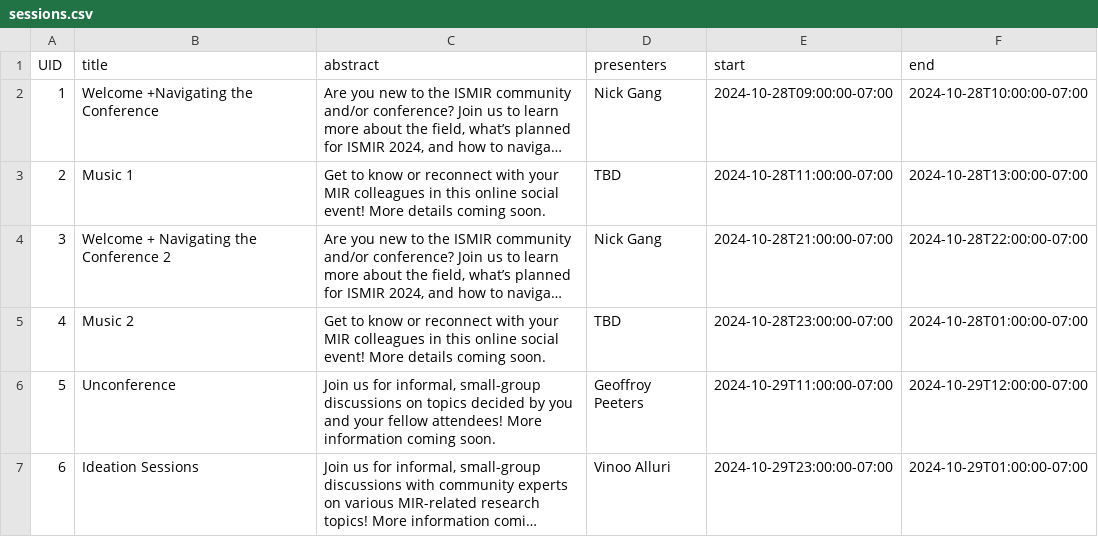
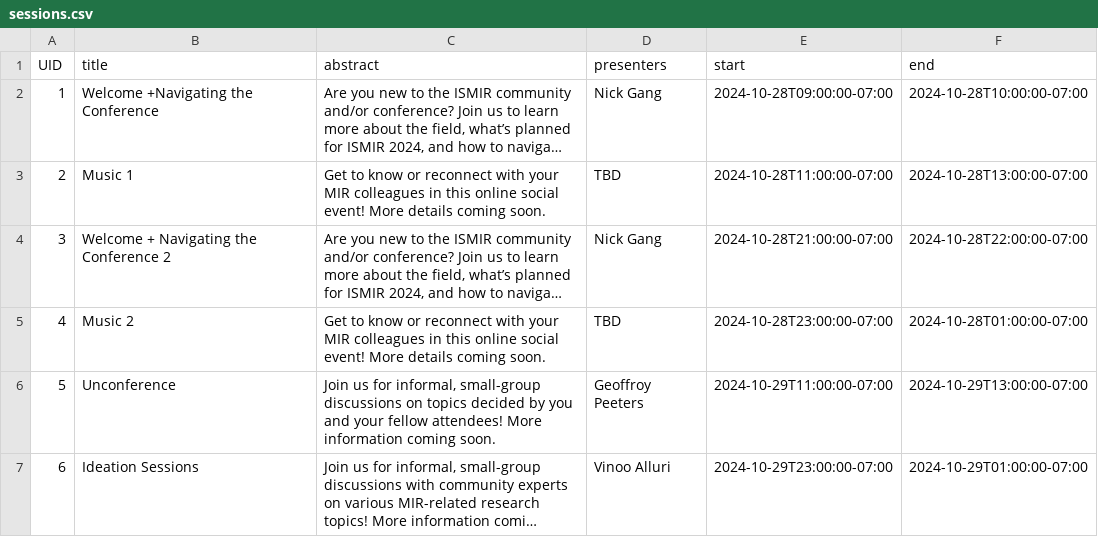
Before and after one commit to ismir2024preconf/ismir2024preconf.github.io, a CSV file: sitedata/sessions.csv, drawn as a sheet; long unchanged cells end in …; the diff names each change by its address in the sheet, - before the commit and + after, or states it on an @@ line.

```diff
--- a/sitedata/sessions.csv
+++ b/sitedata/sessions.csv
-F6 (end): 2024-10-29T12:00:00-07:00
+F6 (end): 2024-10-29T13:00:00-07:00
```
Also changed, not shown: 1 other file.
